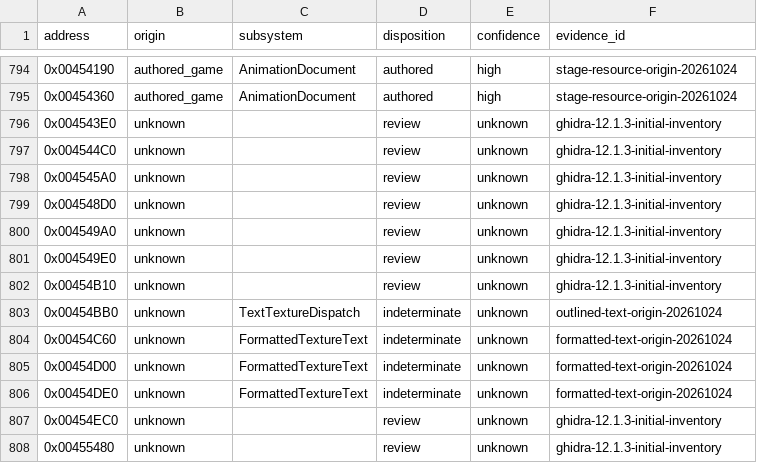
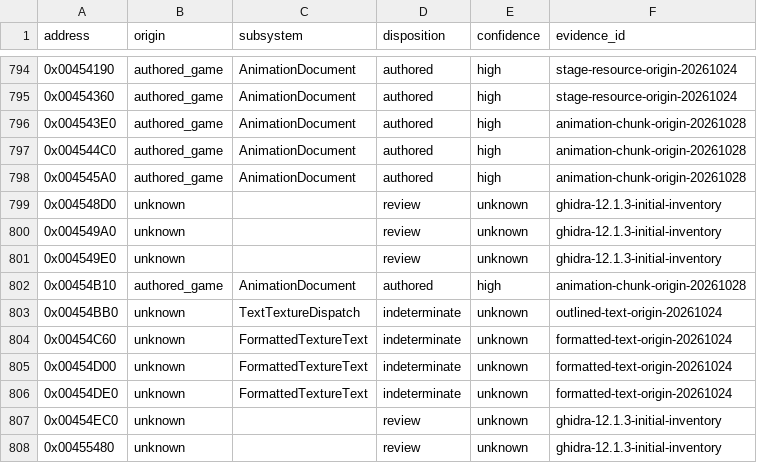
Before and after one commit to N0zoM1z0/th11, a CSV file: config/function-origins.csv, drawn as a sheet; only a part is shown, gaps mark what is left out.

```diff
--- a/config/function-origins.csv
+++ b/config/function-origins.csv
@@ -795,5 +795,5 @@ address,origin,subsystem,disposition,confidence,evidence_id
 0x00454360,authored_game,AnimationDocument,authored,high,stage-resource-origin-20261024
-0x004543E0,unknown,,review,unknown,ghidra-12.1.3-initial-inventory
-0x004544C0,unknown,,review,unknown,ghidra-12.1.3-initial-inventory
-0x004545A0,unknown,,review,unknown,ghidra-12.1.3-initial-inventory
+0x004543E0,authored_game,AnimationDocument,authored,high,animation-chunk-origin-20261028
+0x004544C0,authored_game,AnimationDocument,authored,high,animation-chunk-origin-20261028
+0x004545A0,authored_game,AnimationDocument,authored,high,animation-chunk-origin-20261028
 0x004548D0,unknown,,review,unknown,ghidra-12.1.3-initial-inventory
@@ -801,3 +801,3 @@ address,origin,subsystem,disposition,confidence,evidence_id
 0x004549E0,unknown,,review,unknown,ghidra-12.1.3-initial-inventory
-0x00454B10,unknown,,review,unknown,ghidra-12.1.3-initial-inventory
+0x00454B10,authored_game,AnimationDocument,authored,high,animation-chunk-origin-20261028
 0x00454BB0,unknown,TextTextureDispatch,indeterminate,unknown,outlined-text-origin-20261024
```
Also changed, not shown: config/function-boundaries.csv, config/functions.csv, 16 other files.
